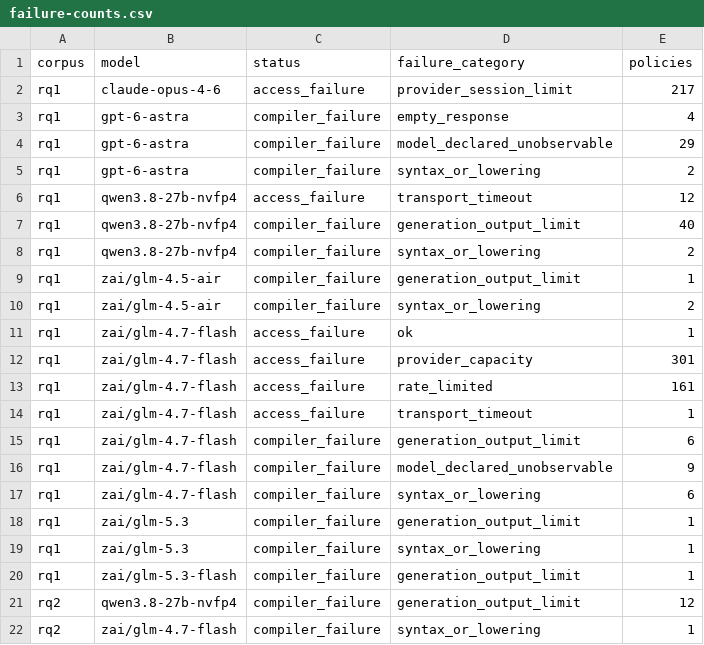
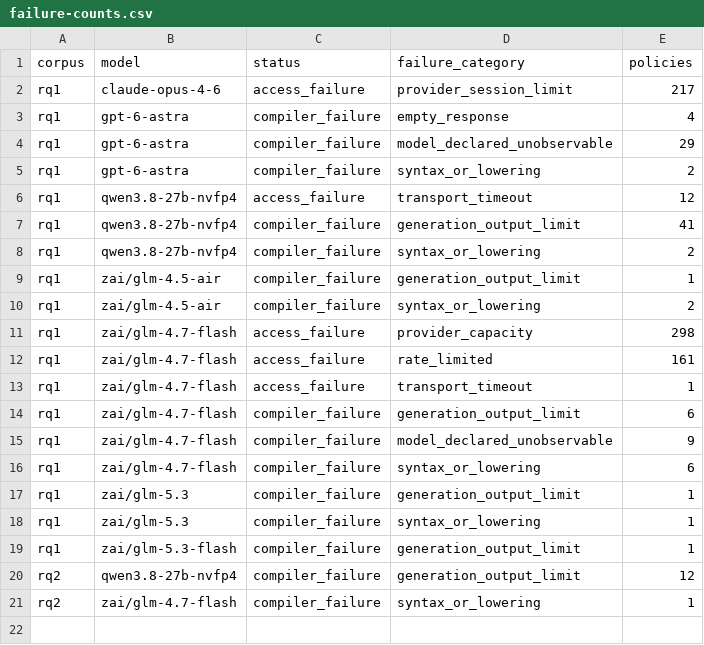
Before and after one commit to eunomia-bpf/ActPlane, a CSV file: docs/empirical-study/translation-models/failure-counts.csv, drawn as a sheet.

```diff
--- a/docs/empirical-study/translation-models/failure-counts.csv
+++ b/docs/empirical-study/translation-models/failure-counts.csv
@@ -6,3 +6,3 @@ rq1,gpt-6-astra,compiler_failure,syntax_or_lowering,2
 rq1,qwen3.8-27b-nvfp4,access_failure,transport_timeout,12
-rq1,qwen3.8-27b-nvfp4,compiler_failure,generation_output_limit,40
+rq1,qwen3.8-27b-nvfp4,compiler_failure,generation_output_limit,41
 rq1,qwen3.8-27b-nvfp4,compiler_failure,syntax_or_lowering,2
@@ -10,4 +10,3 @@ rq1,zai/glm-4.5-air,compiler_failure,generation_output_limit,1
 rq1,zai/glm-4.5-air,compiler_failure,syntax_or_lowering,2
-rq1,zai/glm-4.7-flash,access_failure,ok,1
-rq1,zai/glm-4.7-flash,access_failure,provider_capacity,301
+rq1,zai/glm-4.7-flash,access_failure,provider_capacity,298
 rq1,zai/glm-4.7-flash,access_failure,rate_limited,161
```
Also changed, not shown: docs/empirical-study/translation-models/failures.csv, docs/empirical-study/translation-models/summary.csv, 5 other files.
